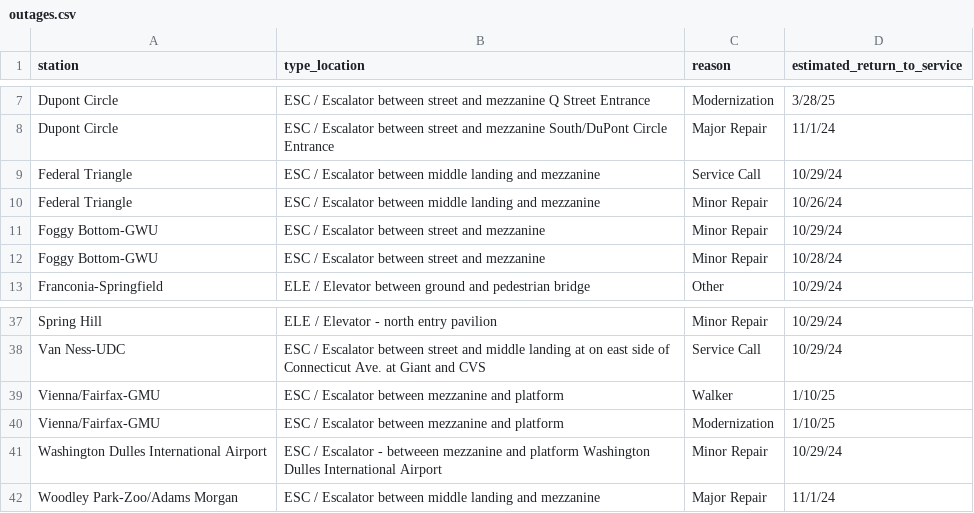
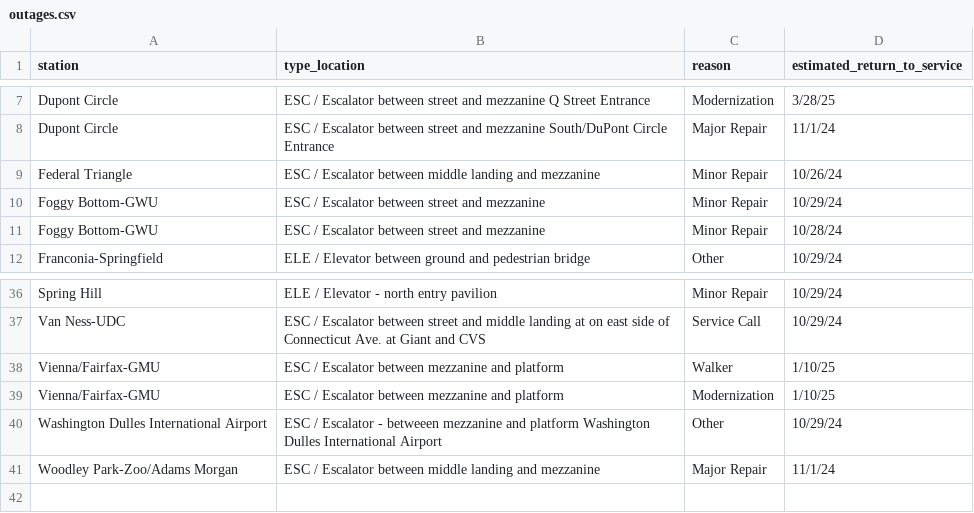
Before and after one commit to erxclau/wmata-elevators-escalators, a CSV file: outages.csv, drawn as a sheet; only a part is shown, gaps mark what is left out.

```diff
--- a/outages.csv
+++ b/outages.csv
@@ -8,3 +8,2 @@ Dupont Circle,ESC / Escalator between street and mezzanine Q Street Entrance,Mod
 Dupont Circle,ESC / Escalator between street and mezzanine South/DuPont Circle Entrance,Major Repair,11/1/24
-Federal Triangle,ESC / Escalator between middle landing and mezzanine,Service Call,10/29/24
 Federal Triangle,ESC / Escalator between middle landing and mezzanine,Minor Repair,10/26/24
@@ -40,3 +39,3 @@ Vienna/Fairfax-GMU,ESC / Escalator between mezzanine and platform,Walker,1/10/25
 Vienna/Fairfax-GMU,ESC / Escalator between mezzanine and platform,Modernization,1/10/25
-Washington Dulles International Airport,ESC / Escalator - betweeen mezzanine and platform Washington Dulles International Airport,Minor Repair,10/29/24
+Washington Dulles International Airport,ESC / Escalator - betweeen mezzanine and platform Washington Dulles International Airport,Other,10/29/24
 Woodley Park-Zoo/Adams Morgan,ESC / Escalator between middle landing and mezzanine,Major Repair,11/1/24
```
